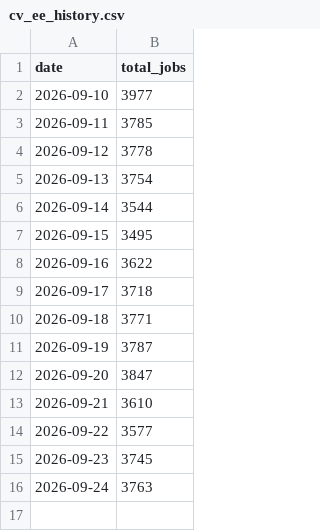
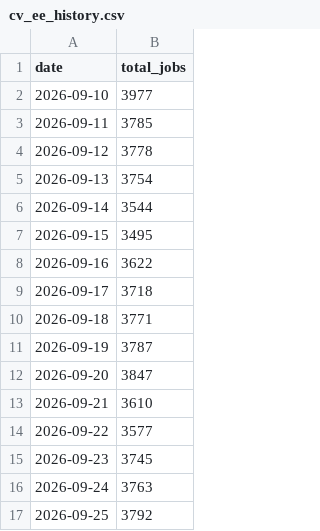
Before and after one commit to maxuha200444/cv-ee-scraper, a CSV file: data/cv_ee_history.csv, drawn as a sheet; the diff names each change by its address in the sheet, - before the commit and + after, or states it on an @@ line.

```diff
--- a/data/cv_ee_history.csv
+++ b/data/cv_ee_history.csv
+row 17: 2026-09-25 | 3792
```
Also changed, not shown: 1 other file.
